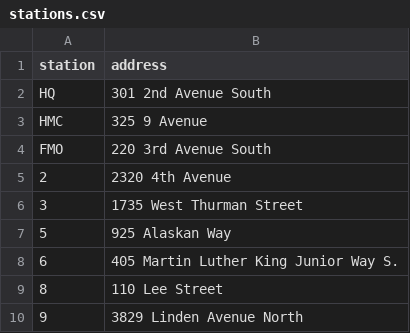
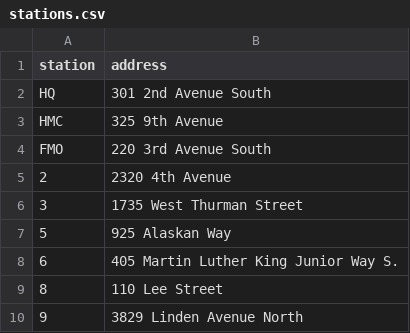
Before and after one commit to tsibley/seattle-fire, a CSV file: data/stations.csv, drawn as a sheet; only a part is shown.

```diff
--- a/data/stations.csv
+++ b/data/stations.csv
@@ -2,3 +2,3 @@ station,address
 HQ,301 2nd Avenue South
-HMC,325 9 Avenue
+HMC,325 9th Avenue
 FMO,220 3rd Avenue South
```
Also changed, not shown: data/apparatus-stations-geocoded.csv, data/stations-geocoded.csv.
